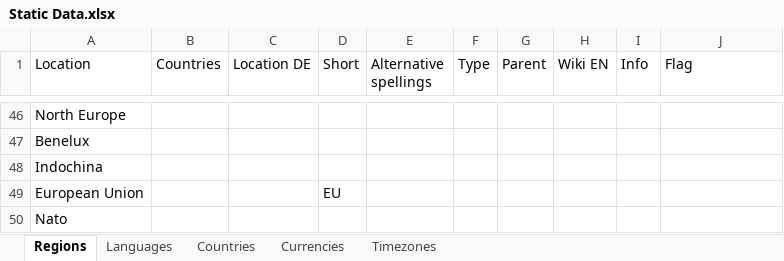
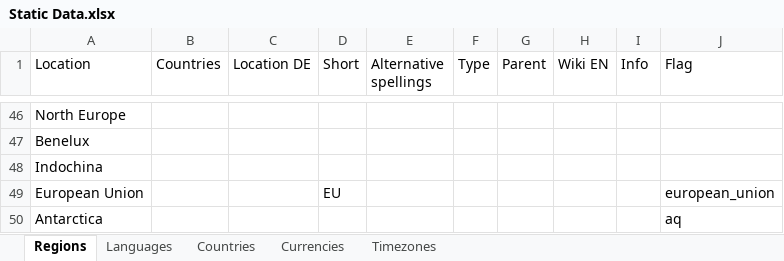
Before and after one commit to mooxphp/moox, an Excel workbook: tallui-data/Static Data.xlsx, sheet Regions, drawn as a sheet; only a part is shown, gaps mark what is left out; values as stored, in another font and other column widths than the file's, no borders; table styles not drawn; removed rows and columns are numbered as before the commit, all else as after; the diff names each change by its address in the sheet, - before the commit and + after, or states it on an @@ line.

```diff
--- a/tallui-data/Static Data.xlsx (sheet Regions)
+++ b/tallui-data/Static Data.xlsx (sheet Regions)
-J49 (Flag): (empty)
+J49 (Flag): european_union
-row 50: Nato
+row 50: Antarctica |  |  |  |  |  |  |  |  | aq
```
Also changed, not shown: sheet Languages, sheet Countries, 4 other files.
